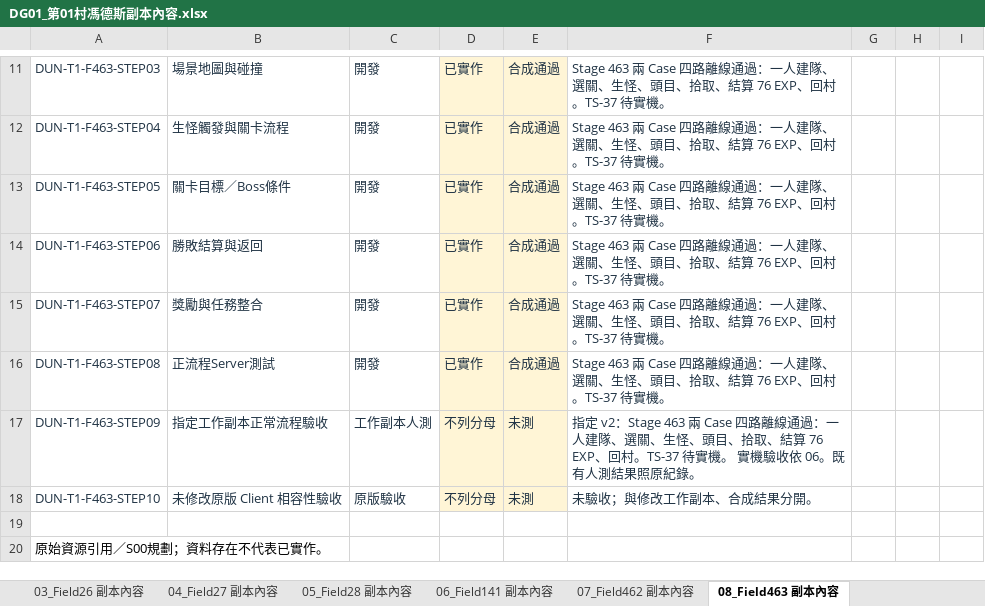
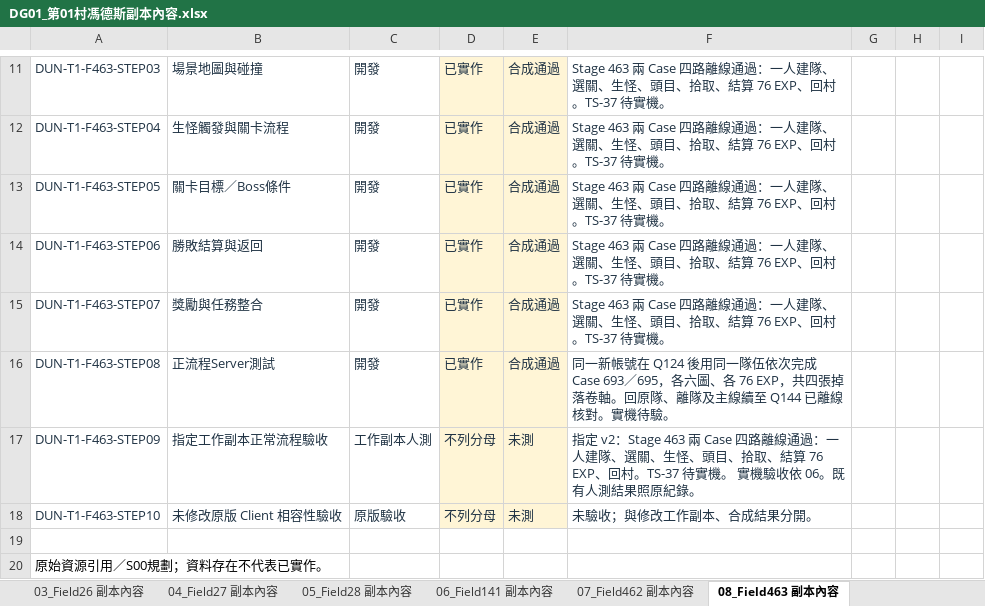
Before and after one commit to we88ec3-prog/ttr_anal_multi, an Excel workbook: workbooks/tartaros-kr/functional-roadmap/DG01_第01村馮德斯副本內容.xlsx, sheet 08_Field463 副本內容, drawn as a sheet; only a part is shown, gaps mark what is left out; values as stored, in another font and other column widths than the file's, no borders; conditional formats and table styles not drawn; the diff names each change by its address in the sheet, - before the commit and + after, or states it on an @@ line.

```diff
--- a/workbooks/tartaros-kr/functional-roadmap/DG01_第01村馮德斯副本內容.xlsx (sheet 08_Field463 副本內容)
+++ b/workbooks/tartaros-kr/functional-roadmap/DG01_第01村馮德斯副本內容.xlsx (sheet 08_Field463 副本內容)
-F16: Stage 463 兩 Case 四路離線通過：一人建隊、選關、生怪、頭目、拾取、結算 76 EXP、回村。TS-37 待實機。
+F16: 同一新帳號在 Q124 後用同一隊伍依次完成 Case 693／695，各六圖、各 76 EXP，共四張掉落卷軸。回原隊、離隊及主線續至 Q144 已離線核對。實機待驗。
```
Also changed, not shown: sheet 07_Field462 副本內容, sheet 功能總表, workbooks/tartaros-kr/06_測試驗收.xlsx, workbooks/tartaros-kr/functional-roadmap/SYS04_廣場進入與互動.xlsx, 17 other files.
